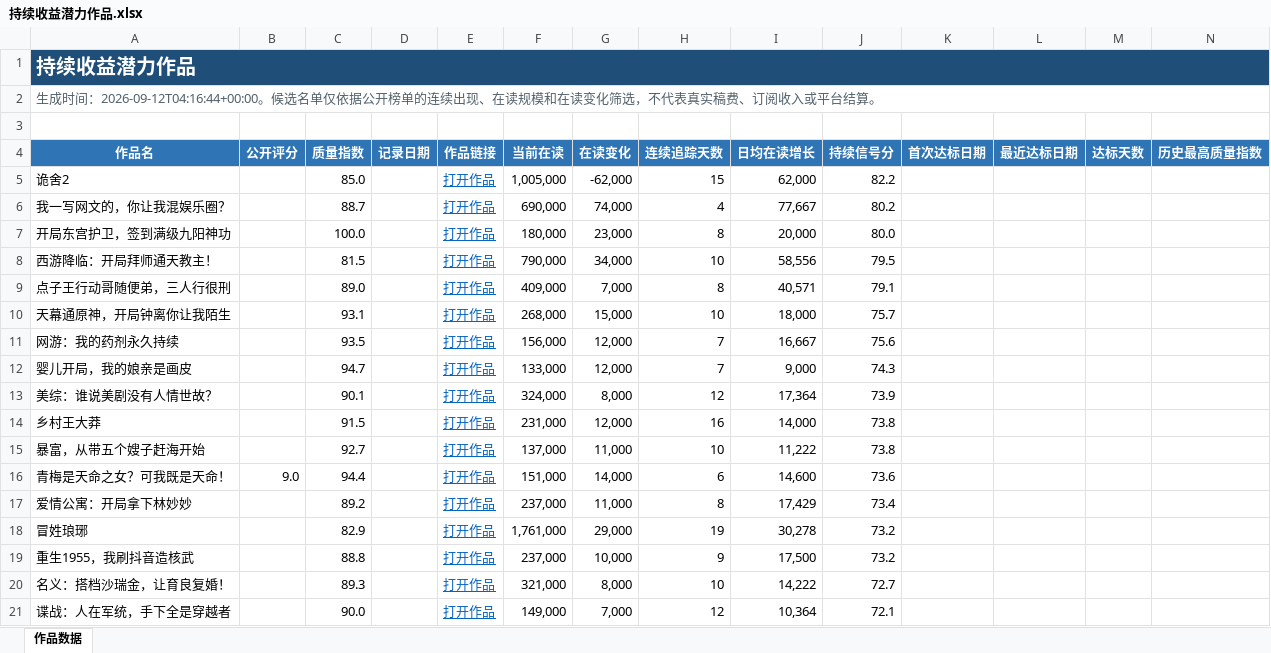
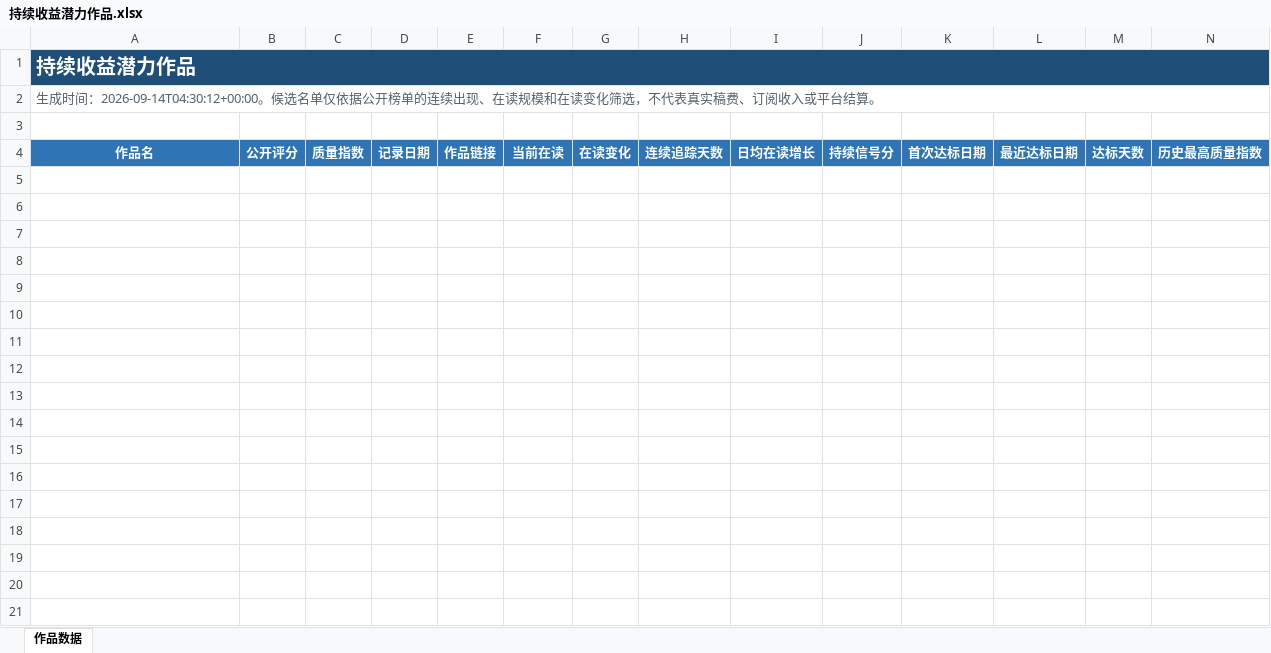
Before and after one commit to Ethan-Tangtang/fanqie-male-tracker, an Excel workbook: data/持续收益潜力作品.xlsx, sheet 作品数据, drawn as a sheet; only a part is shown; values as stored, in another font and other column widths than the file's, no borders; rows hold the shown columns only; the diff covers the shown part only; the diff names each change by its address in the sheet, - before the commit and + after, or states it on an @@ line.

```diff
--- a/data/持续收益潜力作品.xlsx (sheet 作品数据)
+++ b/data/持续收益潜力作品.xlsx (sheet 作品数据)
-A2: …成时间：2026-09-12T04:16:44+00:00。候选名…
+A2: …成时间：2026-09-14T04:30:12+00:00。候选名…
-row 5: 诡舍2 |  | 85.0 |  | 打开作品 | 1,005,000 | -62,000 | 15 | 62,000 | 82.2
-row 6: 我一写网文的，你让我混娱乐圈？ |  | 88.7 |  | 打开作品 | 690,000 | 74,000 | 4 | 77,667 | 80.2
-row 7: 开局东宫护卫，签到满级九阳神功 |  | 100.0 |  | 打开作品 | 180,000 | 23,000 | 8 | 20,000 | 80.0
-row 8: 西游降临：开局拜师通天教主！ |  | 81.5 |  | 打开作品 | 790,000 | 34,000 | 10 | 58,556 | 79.5
-row 9: 点子王行动哥随便弟，三人行很刑 |  | 89.0 |  | 打开作品 | 409,000 | 7,000 | 8 | 40,571 | 79.1
-row 10: 天幕通原神，开局钟离你让我陌生 |  | 93.1 |  | 打开作品 | 268,000 | 15,000 | 10 | 18,000 | 75.7
-row 11: 网游：我的药剂永久持续 |  | 93.5 |  | 打开作品 | 156,000 | 12,000 | 7 | 16,667 | 75.6
-row 12: 婴儿开局，我的娘亲是画皮 |  | 94.7 |  | 打开作品 | 133,000 | 12,000 | 7 | 9,000 | 74.3
-row 13: 美综：谁说美剧没有人情世故？ |  | 90.1 |  | 打开作品 | 324,000 | 8,000 | 12 | 17,364 | 73.9
-row 14: 乡村王大莽 |  | 91.5 |  | 打开作品 | 231,000 | 12,000 | 16 | 14,000 | 73.8
-row 15: 暴富，从带五个嫂子赶海开始 |  | 92.7 |  | 打开作品 | 137,000 | 11,000 | 10 | 11,222 | 73.8
-row 16: 青梅是天命之女？可我既是天命！ | 9.0 | 94.4 |  | 打开作品 | 151,000 | 14,000 | 6 | 14,600 | 73.6
-row 17: 爱情公寓：开局拿下林妙妙 |  | 89.2 |  | 打开作品 | 237,000 | 11,000 | 8 | 17,429 | 73.4
-row 18: 冒姓琅琊 |  | 82.9 |  | 打开作品 | 1,761,000 | 29,000 | 19 | 30,278 | 73.2
-row 19: 重生1955，我刷抖音造核武 |  | 88.8 |  | 打开作品 | 237,000 | 10,000 | 9 | 17,500 | 73.2
-row 20: 名义：搭档沙瑞金，让育良复婚！ |  | 89.3 |  | 打开作品 | 321,000 | 8,000 | 10 | 14,222 | 72.7
-row 21: 谍战：人在军统，手下全是穿越者 |  | 90.0 |  | 打开作品 | 149,000 | 7,000 | 12 | 10,364 | 72.1
```
Also changed, not shown: 33 removed rows elsewhere in this sheet, data/高质量作品历史库.xlsx, 4 other files.
